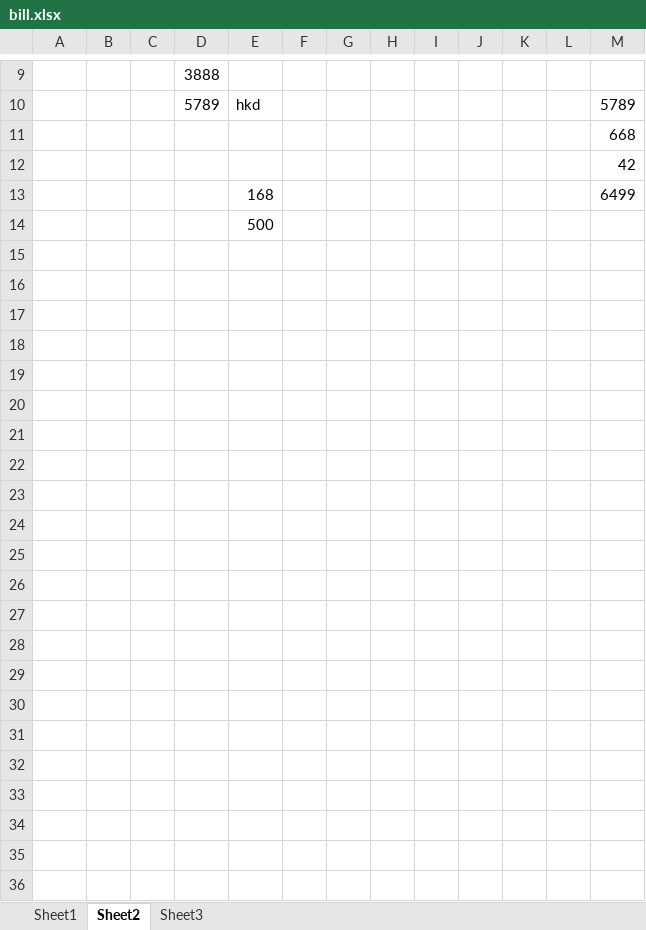
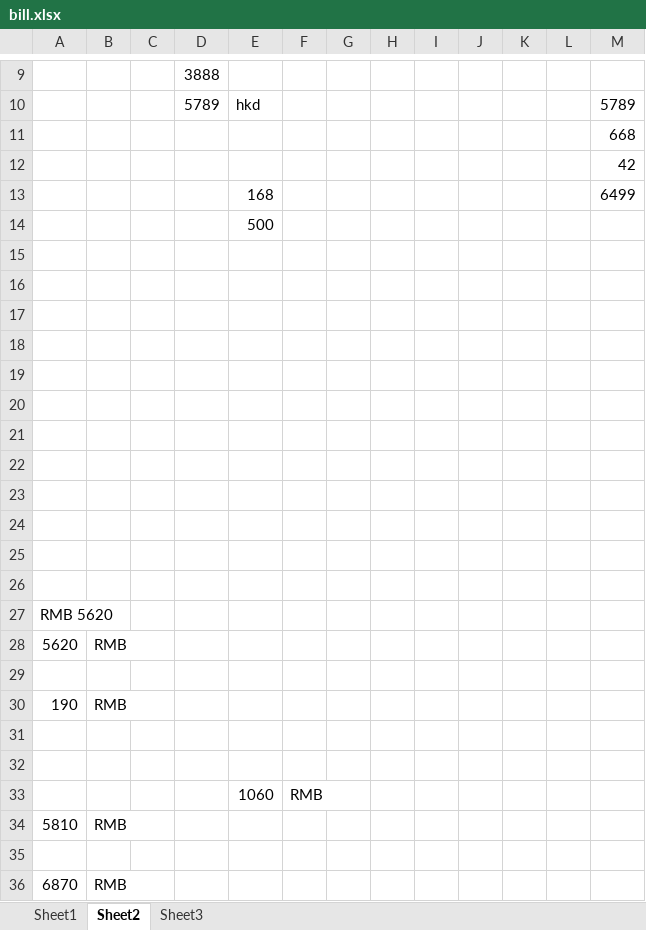
Before and after one commit to sqhe/Read, an Excel workbook: temp/bill.xlsx, sheet Sheet2, drawn as a sheet; only a part is shown, gaps mark what is left out; values as stored, in another font and other column widths than the file's, no borders; the diff names each change by its address in the sheet, - before the commit and + after, or states it on an @@ line.

```diff
--- a/temp/bill.xlsx (sheet Sheet2)
+++ b/temp/bill.xlsx (sheet Sheet2)
+row 15: (empty)
+row 16: (empty)
+row 17: (empty)
+row 18: (empty)
+row 19: (empty)
+row 20: (empty)
+row 21: (empty)
+row 22: (empty)
+row 23: (empty)
+row 24: (empty)
+row 25: (empty)
+row 26: (empty)
+row 27: RMB 5620
+row 28: 5620 | RMB
+row 29: (empty)
+row 30: 190 | RMB
+row 31: (empty)
+row 32: (empty)
+row 33:  |  |  |  | 1060 | RMB
+row 34: 5810 | RMB
+row 35: (empty)
+row 36: 6870 | RMB
```
Also changed, not shown: 1 other file.
